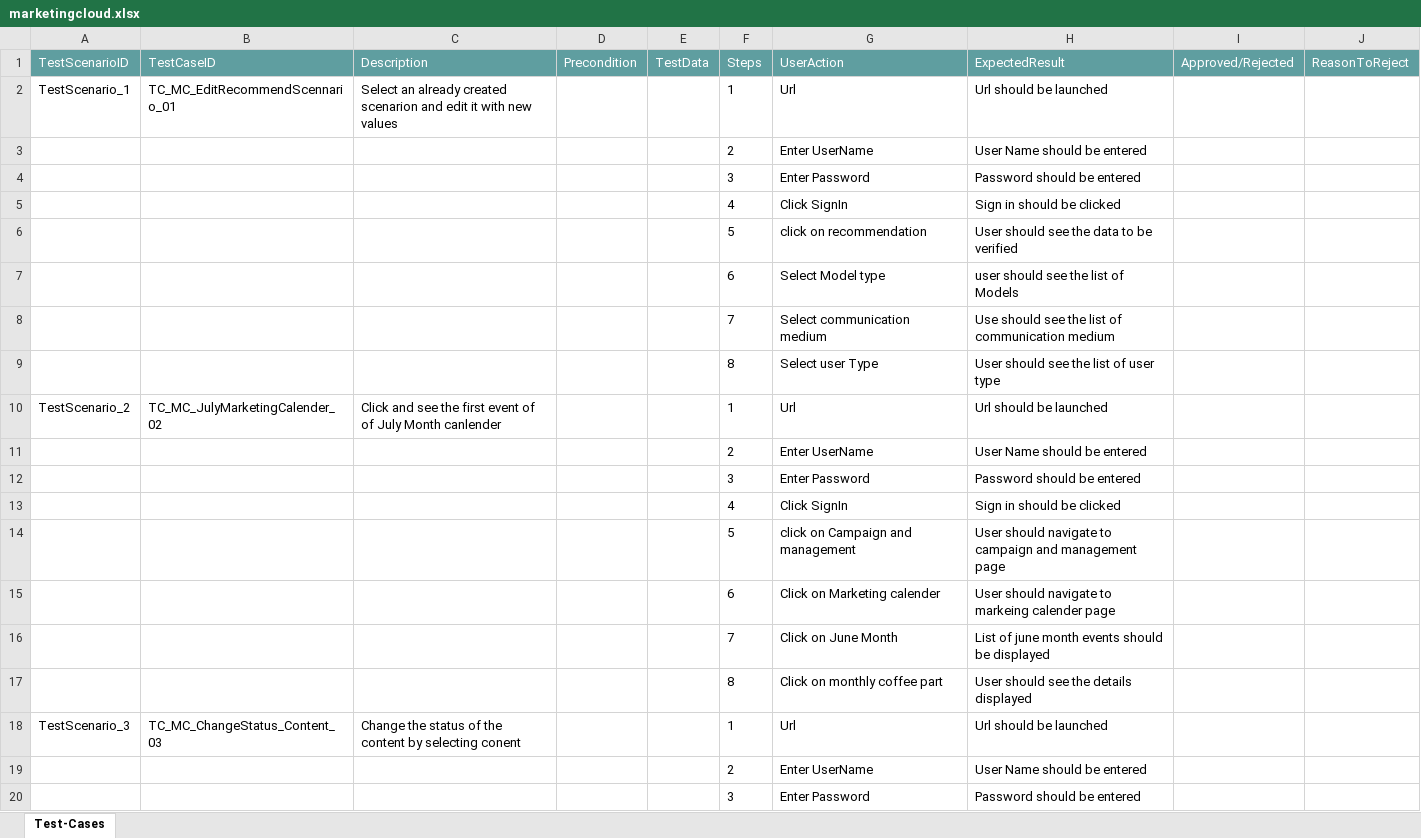
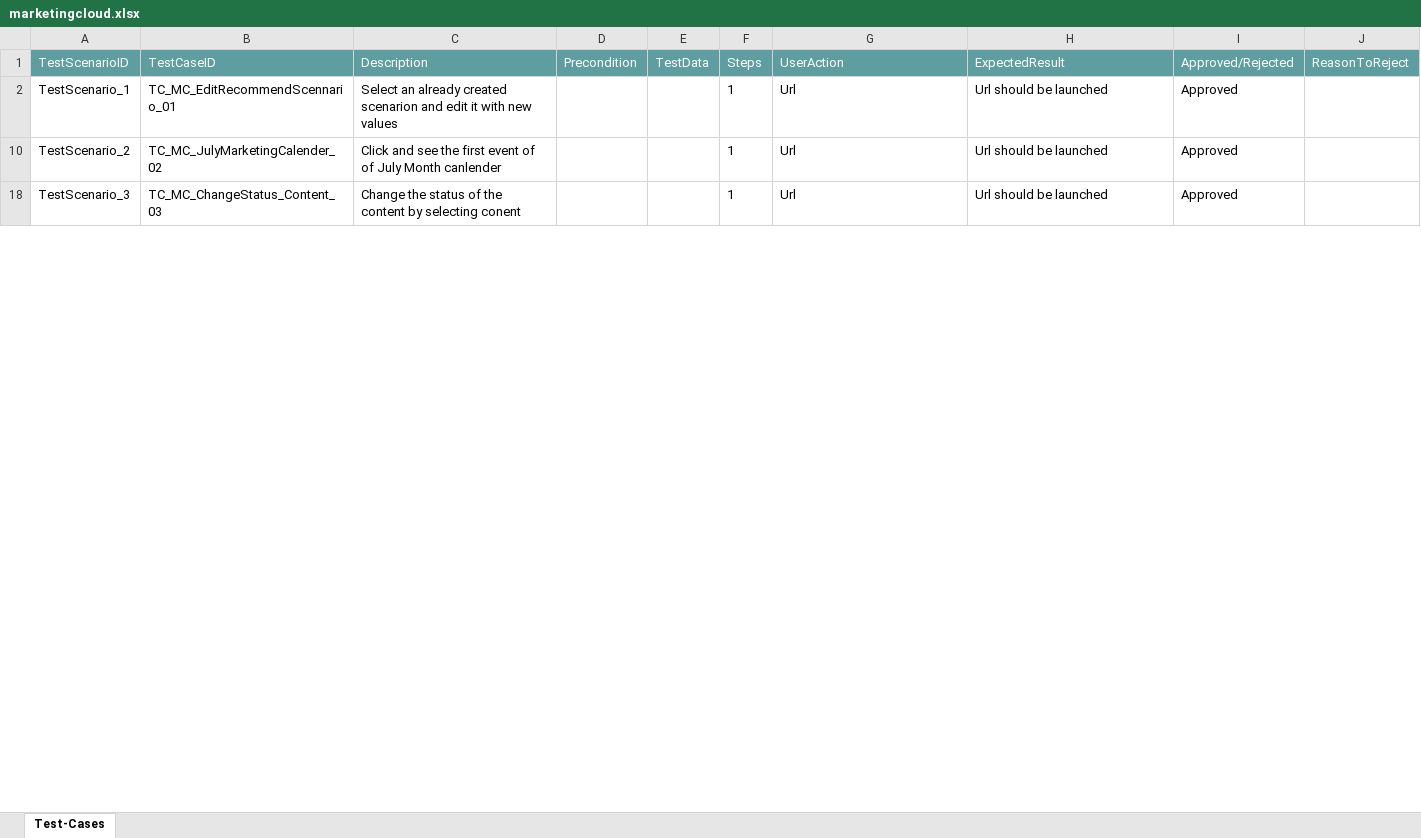
Before and after one commit to ShaikMohamedIrfan/genericappa, an Excel workbook: marketingcloud.xlsx, sheet Test-Cases, drawn as a sheet; only a part is shown; values as stored, in another font and other column widths than the file's, no borders; table styles not drawn; the diff covers the shown part only; the diff names each change by its address in the sheet, - before the commit and + after, or states it on an @@ line.

Commit message:
Add files via upload

```diff
--- a/marketingcloud.xlsx (sheet Test-Cases)
+++ b/marketingcloud.xlsx (sheet Test-Cases)
-I2 (Approved/Rejected): (empty)
+I2 (Approved/Rejected): Approved
@@ row 3 hidden:  |  |  |  |  | 2 | Enter UserName | User Name should be entered @@
@@ row 4 hidden:  |  |  |  |  | 3 | Enter Password | Password should be entered @@
@@ row 5 hidden:  |  |  |  |  | 4 | Click SignIn | Sign in should be clicked @@
@@ row 6 hidden:  |  |  |  |  | 5 | click on recommendation | User should see the data to be verified @@
@@ row 7 hidden:  |  |  |  |  | 6 | Select Model type | user should see the list of Models @@
@@ row 8 hidden:  |  |  |  |  | 7 | Select communication medium | Use should see the list of communication medium @@
@@ row 9 hidden:  |  |  |  |  | 8 | Select user Type | User should see the list of user type @@
-I10 (Approved/Rejected): (empty)
+I10 (Approved/Rejected): Approved
@@ row 11 hidden:  |  |  |  |  | 2 | Enter UserName | User Name should be entered @@
@@ row 12 hidden:  |  |  |  |  | 3 | Enter Password | Password should be entered @@
@@ row 13 hidden:  |  |  |  |  | 4 | Click SignIn | Sign in should be clicked @@
@@ row 14 hidden:  |  |  |  |  | 5 | click on Campaign and management | User should navigate to campaign and management page @@
@@ row 15 hidden:  |  |  |  |  | 6 | Click on Marketing calender | User should navigate to markeing calender page @@
@@ row 16 hidden:  |  |  |  |  | 7 | Click on June Month | List of june month events should be displayed @@
@@ row 17 hidden:  |  |  |  |  | 8 | Click on monthly coffee part | User should see the details displayed @@
-I18 (Approved/Rejected): (empty)
+I18 (Approved/Rejected): Approved
@@ row 19 hidden:  |  |  |  |  | 2 | Enter UserName | User Name should be entered @@
@@ row 20 hidden:  |  |  |  |  | 3 | Enter Password | Password should be entered @@
```
Also changed, not shown: 73 hidden or unhidden rows and 7 edited cells elsewhere in this sheet.
